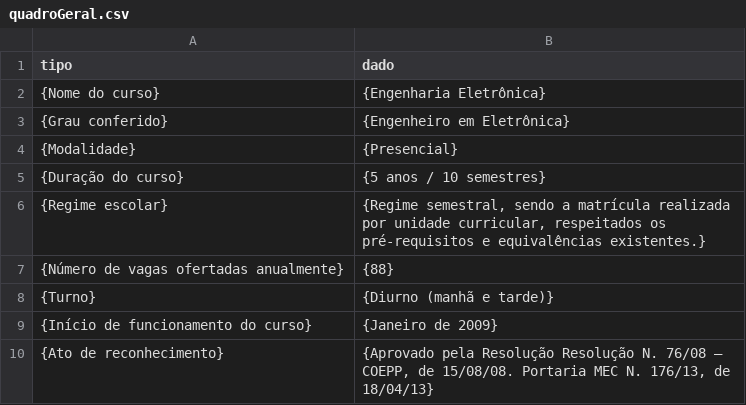
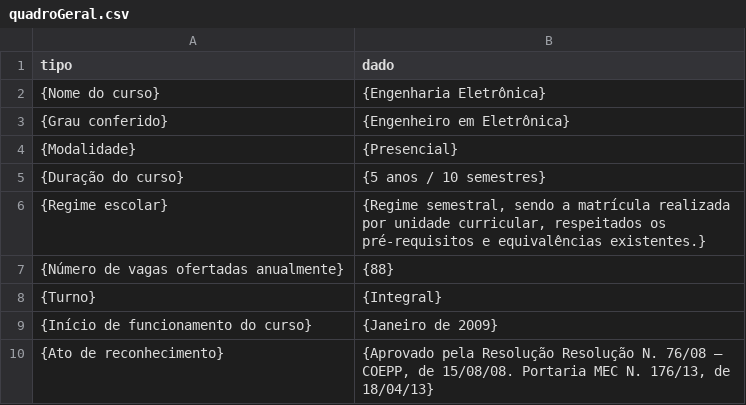
Before and after one commit to coele-td/ppc2021, a CSV file: Caps/Quadros/quadroGeral.csv, drawn as a sheet.

```diff
--- a/Caps/Quadros/quadroGeral.csv
+++ b/Caps/Quadros/quadroGeral.csv
@@ -7,3 +7,3 @@ tipo|dado
 {Número de vagas ofertadas anualmente}|{88}
-{Turno}|{Diurno (manhã e tarde)}
+{Turno}|{Integral}
 {Início de funcionamento do curso}|{Janeiro de 2009}
```
Also changed, not shown: Dados/unidadesCurriculares.csv, 9 other files.
